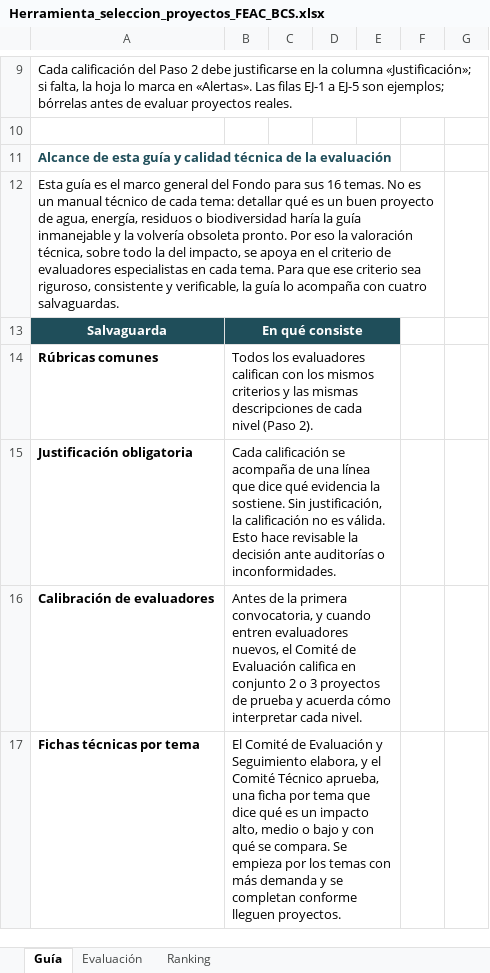
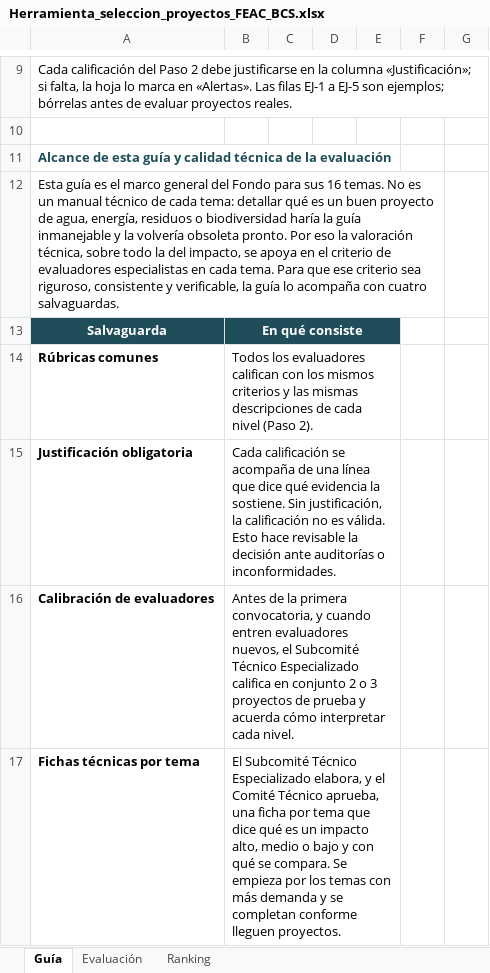
Before and after one commit to Pakenzio/depcdmx, an Excel workbook: entregables/Herramienta_seleccion_proyectos_FEAC_BCS.xlsx, sheet Guía, drawn as a sheet; only a part is shown, gaps mark what is left out; values as stored, in another font and other column widths than the file's, no borders; the diff covers the shown part only; the diff names each change by its address in the sheet, - before the commit and + after, or states it on an @@ line.

```diff
--- a/entregables/Herramienta_seleccion_proyectos_FEAC_BCS.xlsx (sheet Guía)
+++ b/entregables/Herramienta_seleccion_proyectos_FEAC_BCS.xlsx (sheet Guía)
-B16: …nuevos, el Comité de Evaluación califica en…
+B16: …nuevos, el Subcomité Técnico Especializado califica en…
-B17: El Comité de Evaluación y Seguimiento elabora, y…
+B17: El Subcomité Técnico Especializado elabora, y…
```
Also changed, not shown: 10 edited cells elsewhere in this sheet, sheet Evaluación, sheet Ranking, 1 other file.
